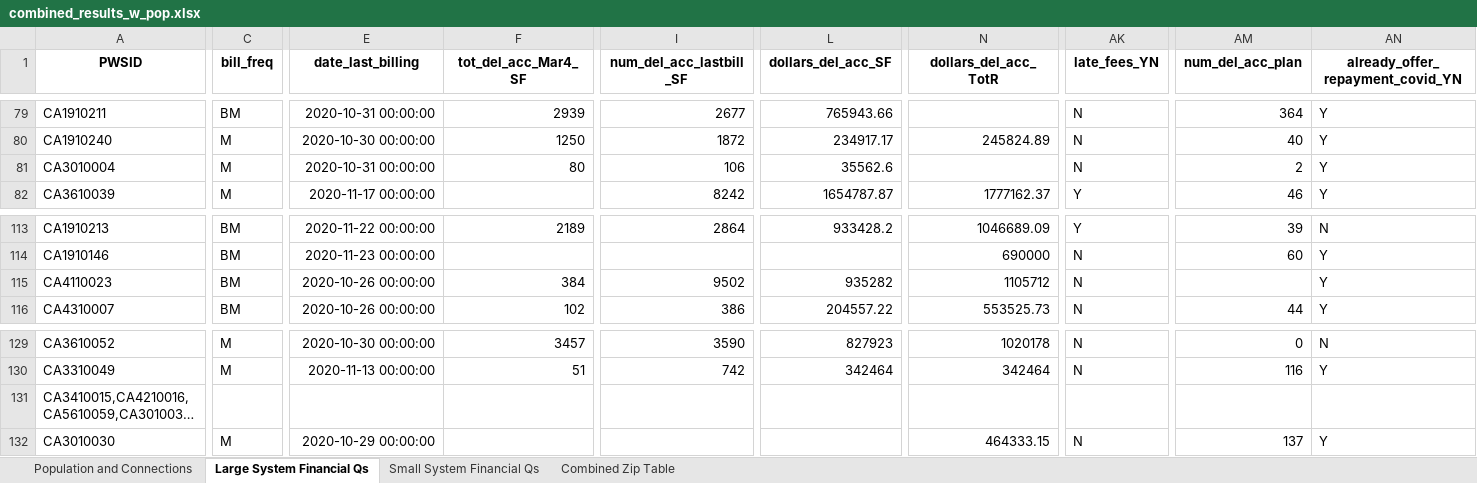
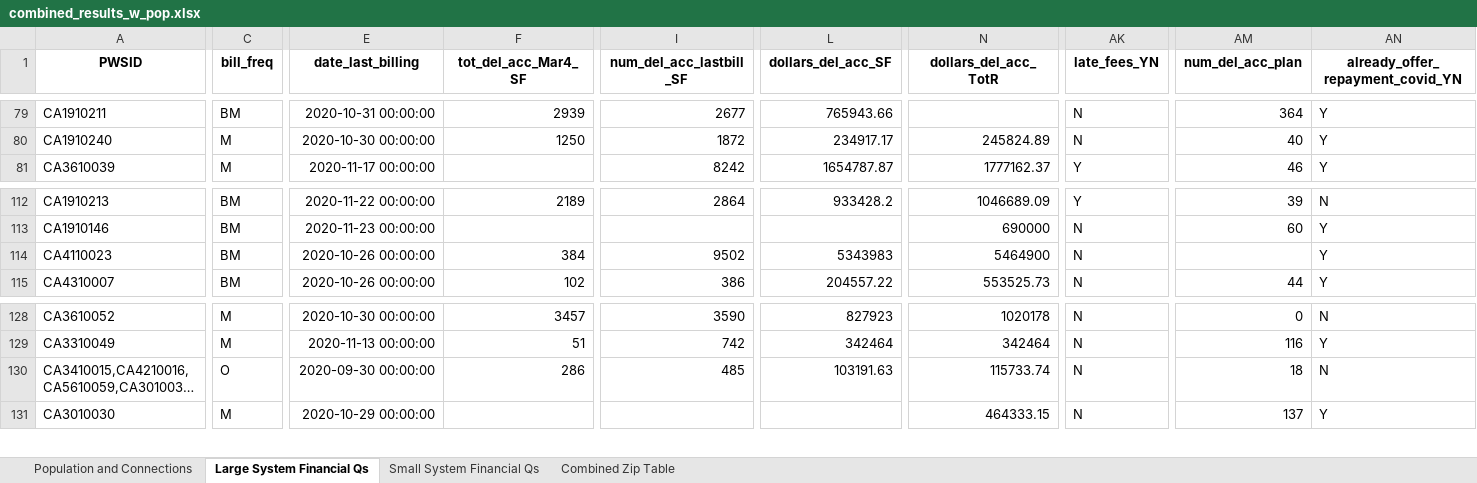
Before and after one commit to ScottCoffin/EconImpact, an Excel workbook: Datasets/combined_results_w_pop.xlsx, sheet Large System Financial Qs, drawn as a sheet; only a part is shown, gaps mark what is left out; long unchanged cells end in …; values as stored, in another font and other column widths than the file's, no borders; removed rows and columns are numbered as before the commit, all else as after; rows hold the shown columns only; the diff covers the shown part only; the diff names each change by its address in the sheet, - before the commit and + after, or states it on an @@ line.

```diff
--- a/Datasets/combined_results_w_pop.xlsx (sheet Large System Financial Qs)
+++ b/Datasets/combined_results_w_pop.xlsx (sheet Large System Financial Qs)
-row 81: CA3010004 | M | 2020-10-31 00:00:00 | 80 | 106 | 35562.6 |  | N | 2 | Y
-L114 (dollars_del_acc_SF): 935282
+L114 (dollars_del_acc_SF): 5343983
-N114 (dollars_del_acc_TotR): 1105712
+N114 (dollars_del_acc_TotR): 5464900
-C130 (bill_freq): (empty)
+C130 (bill_freq): O
-E130 (date_last_billing): (empty)
+E130 (date_last_billing): 2020-09-30 00:00:00
-F130 (tot_del_acc_Mar4_SF): (empty)
+F130 (tot_del_acc_Mar4_SF): 286
-I130 (num_del_acc_lastbill_SF): (empty)
+I130 (num_del_acc_lastbill_SF): 485
-L130 (dollars_del_acc_SF): (empty)
+L130 (dollars_del_acc_SF): 103191.63
-N130 (dollars_del_acc_TotR): (empty)
+N130 (dollars_del_acc_TotR): 115733.74
-AK130 (late_fees_YN): (empty)
+AK130 (late_fees_YN): N
-AM130 (num_del_acc_plan): (empty)
+AM130 (num_del_acc_plan): 18
-AN130 (already_offer_repayment_covid_YN): (empty)
+AN130 (already_offer_repayment_covid_YN): N
```
Also changed, not shown: 10 edited cells elsewhere in this sheet, sheet Combined Zip Table, sheet Small System Financial Qs, sheet Population and Connections, hidden cells, 1 other file.
